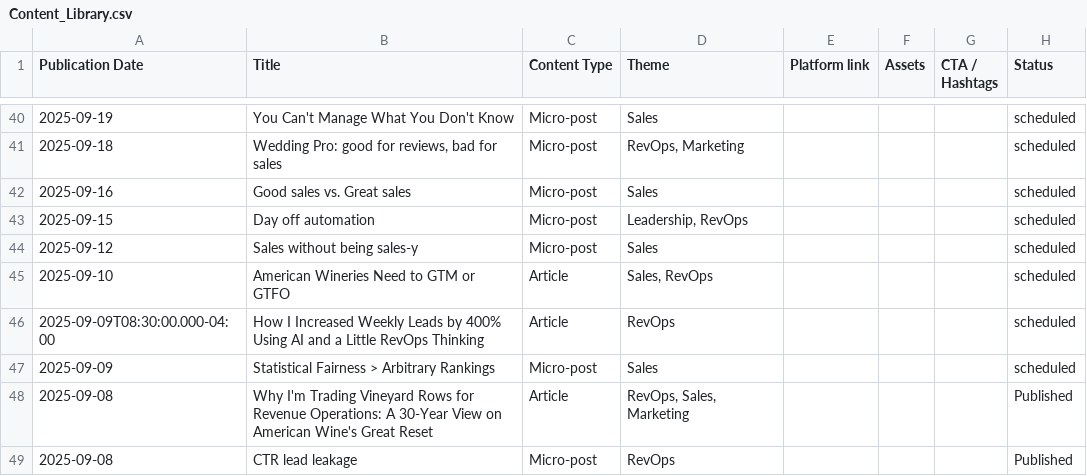
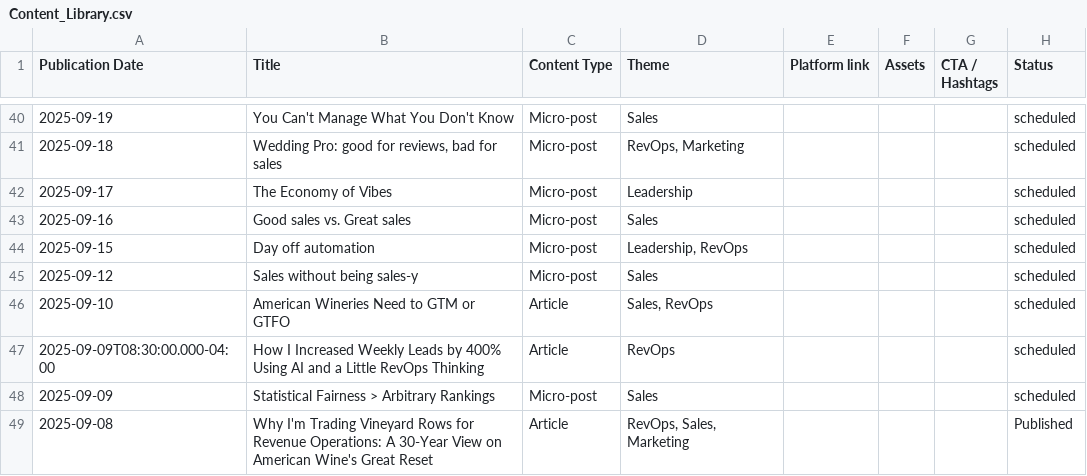
Before and after one commit to russellmoss/notion, a CSV file: Content_Library.csv, drawn as a sheet; only a part is shown, gaps mark what is left out; the shorter side is filled out with more unchanged rows; the diff names each change by its address in the sheet, - before the commit and + after, or states it on an @@ line.

```diff
--- a/Content_Library.csv
+++ b/Content_Library.csv
+row 42: 2025-09-17 | The Economy of Vibes | Micro-post | Leadership |  |  |  | scheduled
```
Also changed, not shown: 2 other files.
